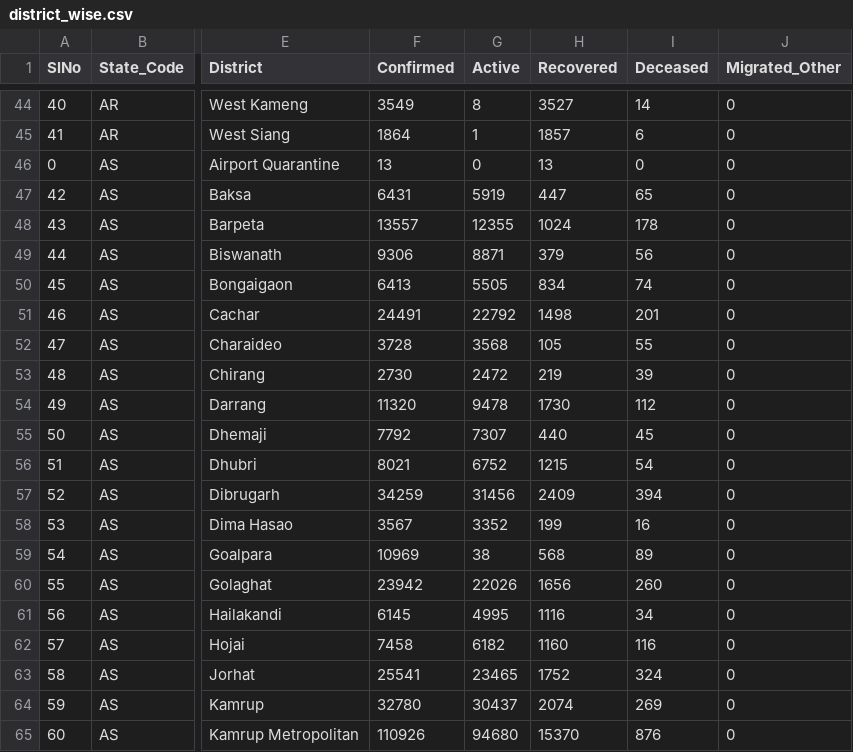
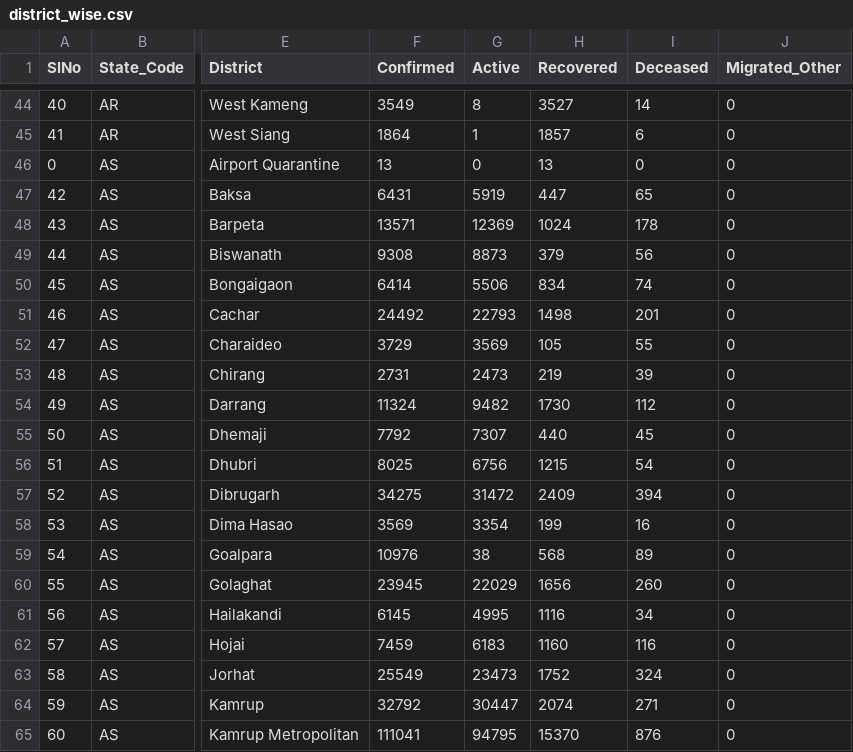
Before and after one commit to keshavashiya/covid19bharat_data, a CSV file: csv/latest/district_wise.csv, drawn as a sheet; only a part is shown, gaps mark what is left out; the diff covers the shown part only; the diff names each change by its address in the sheet, - before the commit and + after, or states it on an @@ line.

Commit message:
data updated on - Wed Nov 10 16:39:46 IST 2021

```diff
--- a/csv/latest/district_wise.csv
+++ b/csv/latest/district_wise.csv
-F48 (Confirmed): 13557
+F48 (Confirmed): 13571
-G48 (Active): 12355
+G48 (Active): 12369
-F49 (Confirmed): 9306
+F49 (Confirmed): 9308
-G49 (Active): 8871
+G49 (Active): 8873
-F50 (Confirmed): 6413
+F50 (Confirmed): 6414
-G50 (Active): 5505
+G50 (Active): 5506
-F51 (Confirmed): 24491
+F51 (Confirmed): 24492
-G51 (Active): 22792
+G51 (Active): 22793
-F52 (Confirmed): 3728
+F52 (Confirmed): 3729
-G52 (Active): 3568
+G52 (Active): 3569
-F53 (Confirmed): 2730
+F53 (Confirmed): 2731
-G53 (Active): 2472
+G53 (Active): 2473
-F54 (Confirmed): 11320
+F54 (Confirmed): 11324
-G54 (Active): 9478
+G54 (Active): 9482
-F56 (Confirmed): 8021
+F56 (Confirmed): 8025
-G56 (Active): 6752
+G56 (Active): 6756
-F57 (Confirmed): 34259
+F57 (Confirmed): 34275
-G57 (Active): 31456
+G57 (Active): 31472
-F58 (Confirmed): 3567
+F58 (Confirmed): 3569
-G58 (Active): 3352
+G58 (Active): 3354
-F59 (Confirmed): 10969
+F59 (Confirmed): 10976
-F60 (Confirmed): 23942
+F60 (Confirmed): 23945
-G60 (Active): 22026
+G60 (Active): 22029
-F62 (Confirmed): 7458
+F62 (Confirmed): 7459
-G62 (Active): 6182
+G62 (Active): 6183
-F63 (Confirmed): 25541
+F63 (Confirmed): 25549
-G63 (Active): 23465
+G63 (Active): 23473
-F64 (Confirmed): 32780
+F64 (Confirmed): 32792
-G64 (Active): 30437
+G64 (Active): 30447
-I64 (Deceased): 269
+I64 (Deceased): 271
-F65 (Confirmed): 110926
+F65 (Confirmed): 111041
-G65 (Active): 94680
+G65 (Active): 94795
```
Also changed, not shown: 53 edited cells elsewhere in this file, csv/latest/state_wise.csv, 27 other files.
